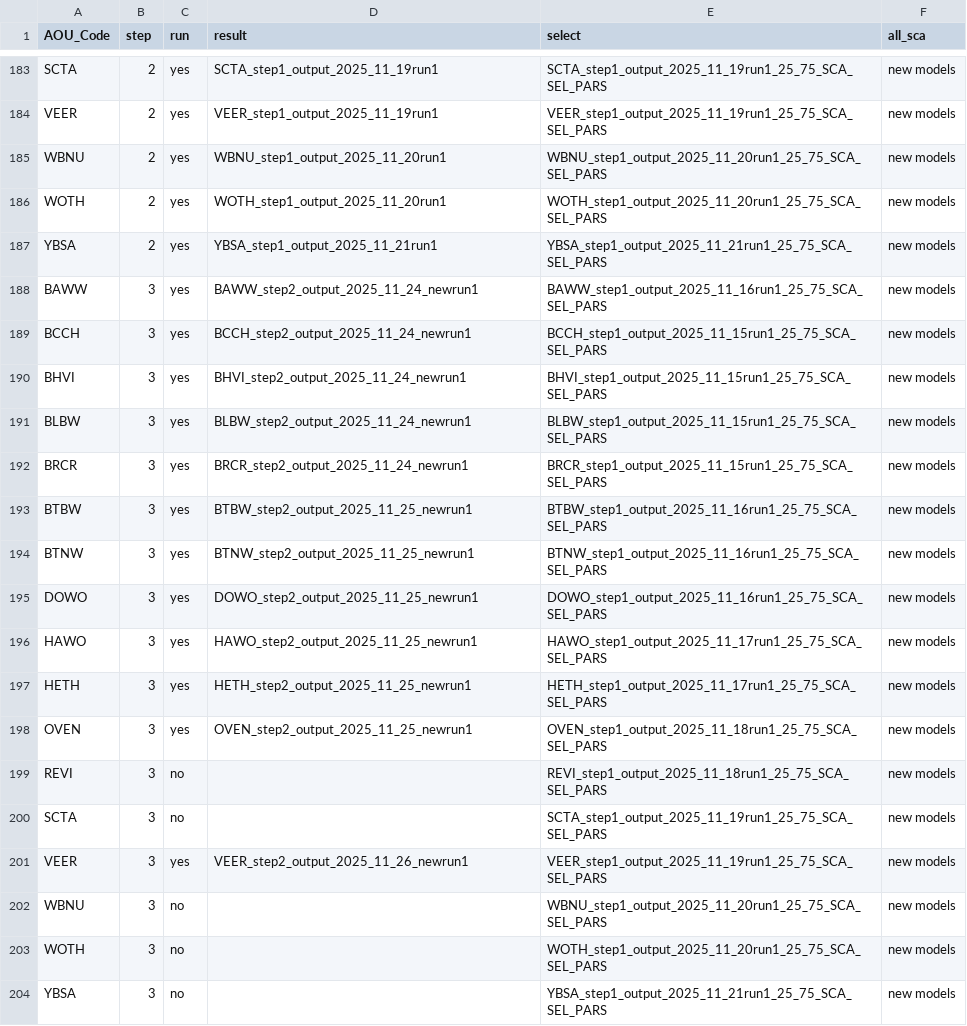
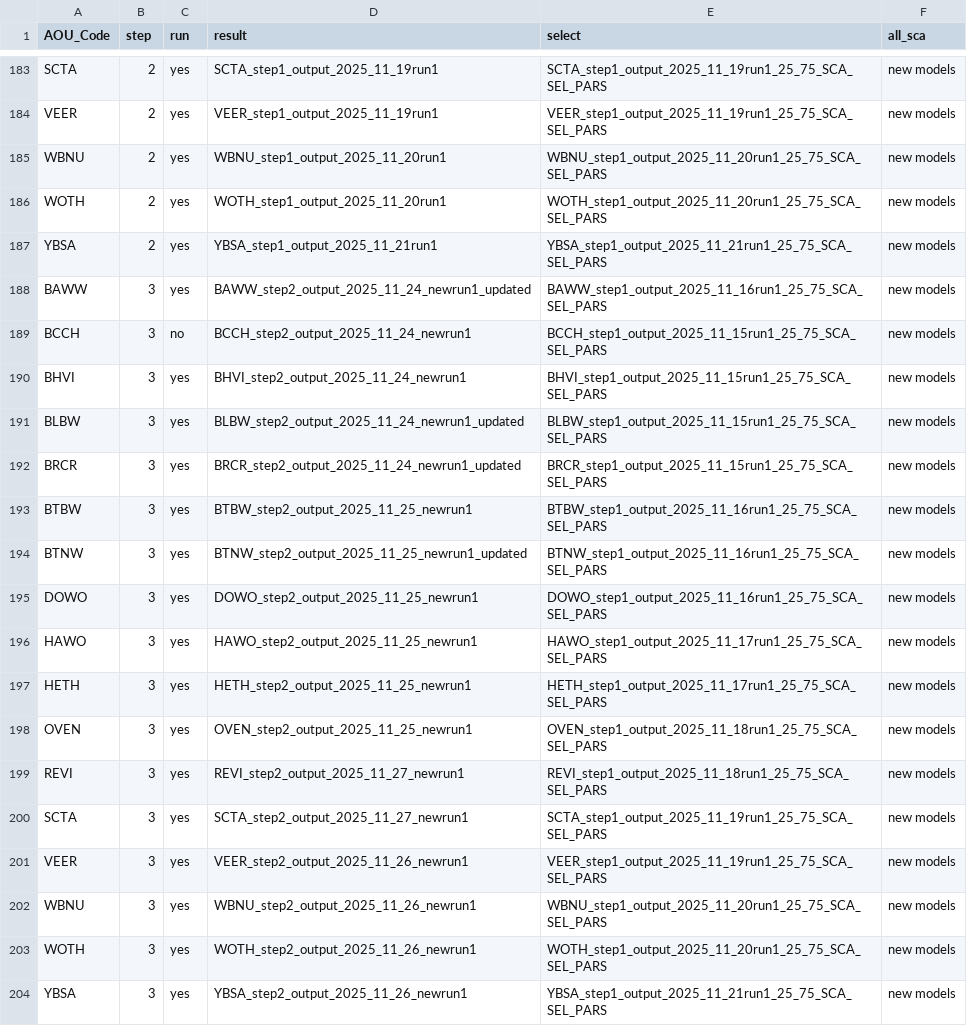
Before and after one commit to br-amaral/NPS_bird, a CSV file: code/fit_model/mod_key.csv, drawn as a sheet; only a part is shown, gaps mark what is left out.

Commit message:
new model results

```diff
--- a/code/fit_model/mod_key.csv
+++ b/code/fit_model/mod_key.csv
@@ -187,9 +187,9 @@ WOTH,2,yes,WOTH_step1_output_2025_11_20run1,WOTH_step1_output_2025_11_20run1_25_
 YBSA,2,yes,YBSA_step1_output_2025_11_21run1,YBSA_step1_output_2025_11_21run1_25_75_SCA_SEL_PARS,new models
-BAWW,3,yes,BAWW_step2_output_2025_11_24_newrun1,BAWW_step1_output_2025_11_16run1_25_75_SCA_SEL_PARS,new models
-BCCH,3,yes,BCCH_step2_output_2025_11_24_newrun1,BCCH_step1_output_2025_11_15run1_25_75_SCA_SEL_PARS,new models
+BAWW,3,yes,BAWW_step2_output_2025_11_24_newrun1_updated,BAWW_step1_output_2025_11_16run1_25_75_SCA_SEL_PARS,new models
+BCCH,3,no,BCCH_step2_output_2025_11_24_newrun1,BCCH_step1_output_2025_11_15run1_25_75_SCA_SEL_PARS,new models
 BHVI,3,yes,BHVI_step2_output_2025_11_24_newrun1,BHVI_step1_output_2025_11_15run1_25_75_SCA_SEL_PARS,new models
-BLBW,3,yes,BLBW_step2_output_2025_11_24_newrun1,BLBW_step1_output_2025_11_15run1_25_75_SCA_SEL_PARS,new models
-BRCR,3,yes,BRCR_step2_output_2025_11_24_newrun1,BRCR_step1_output_2025_11_15run1_25_75_SCA_SEL_PARS,new models
+BLBW,3,yes,BLBW_step2_output_2025_11_24_newrun1_updated,BLBW_step1_output_2025_11_15run1_25_75_SCA_SEL_PARS,new models
+BRCR,3,yes,BRCR_step2_output_2025_11_24_newrun1_updated,BRCR_step1_output_2025_11_15run1_25_75_SCA_SEL_PARS,new models
 BTBW,3,yes,BTBW_step2_output_2025_11_25_newrun1,BTBW_step1_output_2025_11_16run1_25_75_SCA_SEL_PARS,new models
-BTNW,3,yes,BTNW_step2_output_2025_11_25_newrun1,BTNW_step1_output_2025_11_16run1_25_75_SCA_SEL_PARS,new models
+BTNW,3,yes,BTNW_step2_output_2025_11_25_newrun1_updated,BTNW_step1_output_2025_11_16run1_25_75_SCA_SEL_PARS,new models
 DOWO,3,yes,DOWO_step2_output_2025_11_25_newrun1,DOWO_step1_output_2025_11_16run1_25_75_SCA_SEL_PARS,new models
@@ -198,7 +198,7 @@ HETH,3,yes,HETH_step2_output_2025_11_25_newrun1,HETH_step1_output_2025_11_17run1
 OVEN,3,yes,OVEN_step2_output_2025_11_25_newrun1,OVEN_step1_output_2025_11_18run1_25_75_SCA_SEL_PARS,new models
-REVI,3,no,,REVI_step1_output_2025_11_18run1_25_75_SCA_SEL_PARS,new models
-SCTA,3,no,,SCTA_step1_output_2025_11_19run1_25_75_SCA_SEL_PARS,new models
+REVI,3,yes,REVI_step2_output_2025_11_27_newrun1,REVI_step1_output_2025_11_18run1_25_75_SCA_SEL_PARS,new models
+SCTA,3,yes,SCTA_step2_output_2025_11_27_newrun1,SCTA_step1_output_2025_11_19run1_25_75_SCA_SEL_PARS,new models
 VEER,3,yes,VEER_step2_output_2025_11_26_newrun1,VEER_step1_output_2025_11_19run1_25_75_SCA_SEL_PARS,new models
-WBNU,3,no,,WBNU_step1_output_2025_11_20run1_25_75_SCA_SEL_PARS,new models
-WOTH,3,no,,WOTH_step1_output_2025_11_20run1_25_75_SCA_SEL_PARS,new models
-YBSA,3,no,,YBSA_step1_output_2025_11_21run1_25_75_SCA_SEL_PARS,new models
+WBNU,3,yes,WBNU_step2_output_2025_11_26_newrun1,WBNU_step1_output_2025_11_20run1_25_75_SCA_SEL_PARS,new models
+WOTH,3,yes,WOTH_step2_output_2025_11_26_newrun1,WOTH_step1_output_2025_11_20run1_25_75_SCA_SEL_PARS,new models
+YBSA,3,yes,YBSA_step2_output_2025_11_26_newrun1,YBSA_step1_output_2025_11_21run1_25_75_SCA_SEL_PARS,new models
```
